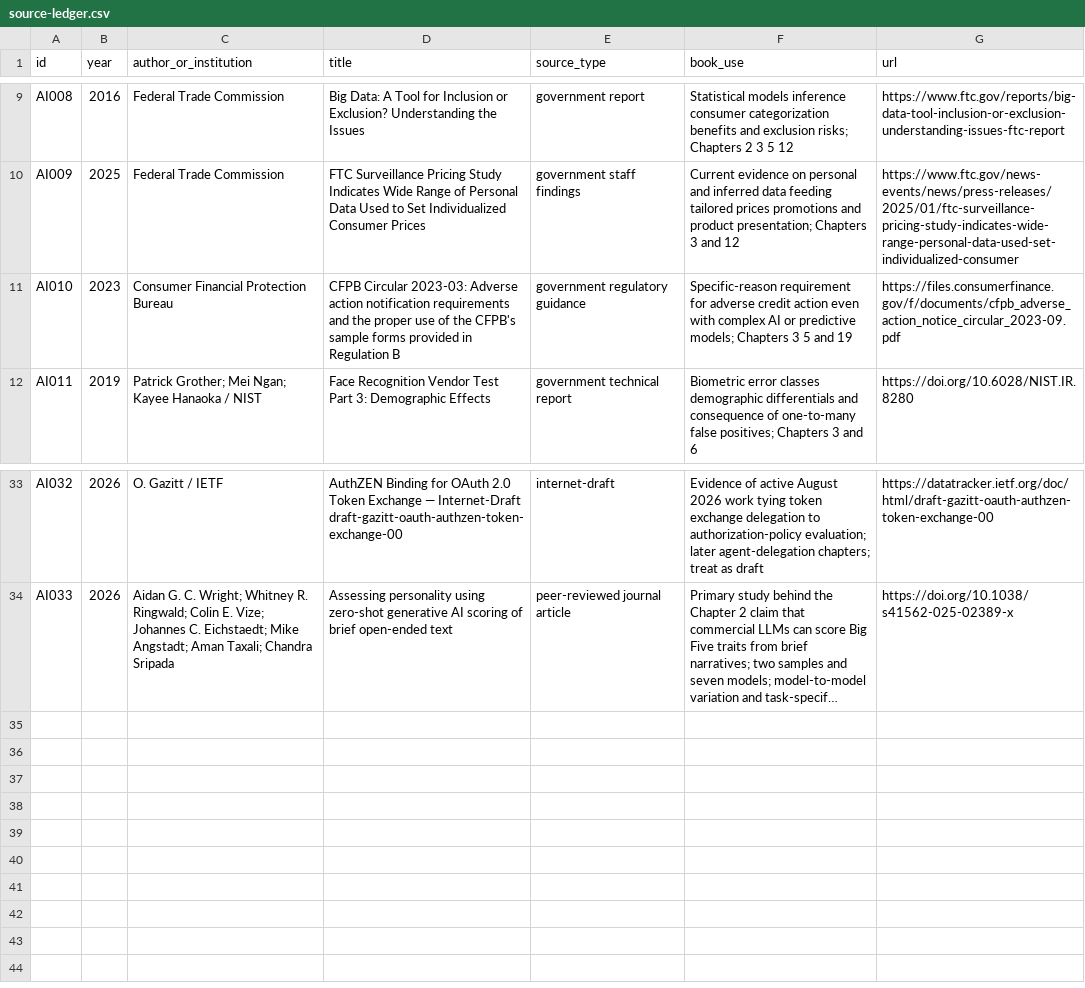
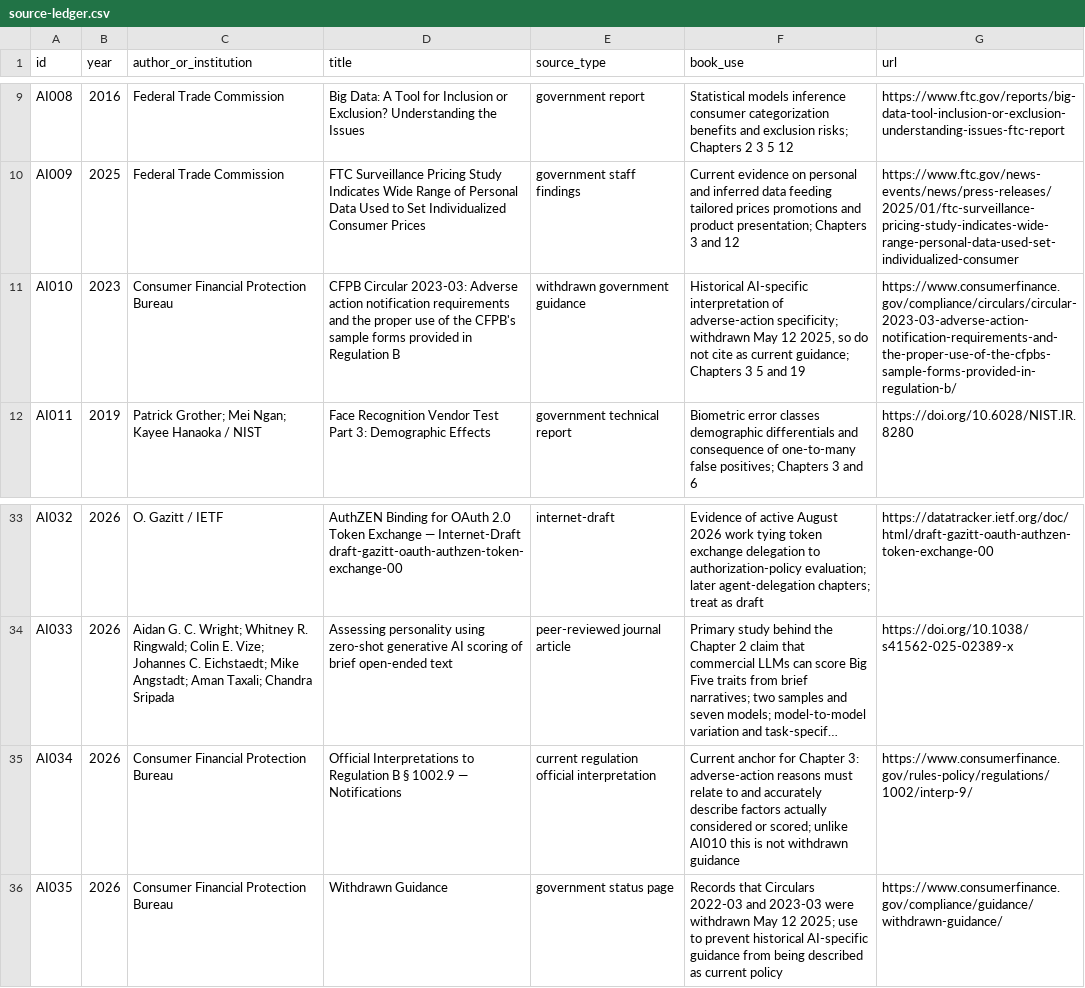
Before and after one commit to Svyable/desk, a CSV file: books/artificial-identity/research/source-ledger.csv, drawn as a sheet; only a part is shown, gaps mark what is left out; long unchanged cells end in …; the diff names each change by its address in the sheet, - before the commit and + after, or states it on an @@ line.

Commit message:
Correct CFPB adverse-action source status

```diff
--- a/books/artificial-identity/research/source-ledger.csv
+++ b/books/artificial-identity/research/source-ledger.csv
-E11 (source_type): government regulatory guidance
+E11 (source_type): withdrawn government guidance
-F11 (book_use): Specific-reason requirement for adverse credit action even with complex AI or predictive models; Chapters 3…
+F11 (book_use): Historical AI-specific interpretation of adverse-action specificity; withdrawn May 12 2025, so do not cite as current guidance; Chapters 3…
-G11 (url): https://files.consumerfinance.gov/f/documents/cfpb_adverse_action_notice_circular_2023-09.pdf
+G11 (url): https://www.consumerfinance.gov/compliance/circulars/circular-2023-03-adverse-action-notification-requirements-and-the-proper-use-of-the-cfpbs-sample-forms-provided-in-regulation-b/
+row 35: AI034 | 2026 | Consumer Financial Protection Bureau | Official Interpretations to Regulation B § 1002.9 — Notifications | current regulation official interpretation | Current anchor for Chapter 3: adverse-action reasons must relate to and accurately describe factors actually considered or scored; unlike AI010 this is not withdrawn guidance | https://www.consumerfinance.gov/rules-policy/regulations/1002/interp-9/
+row 36: AI035 | 2026 | Consumer Financial Protection Bureau | Withdrawn Guidance | government status page | Records that Circulars 2022-03 and 2023-03 were withdrawn May 12 2025; use to prevent historical AI-specific guidance from being described as current policy | https://www.consumerfinance.gov/compliance/guidance/withdrawn-guidance/
```
